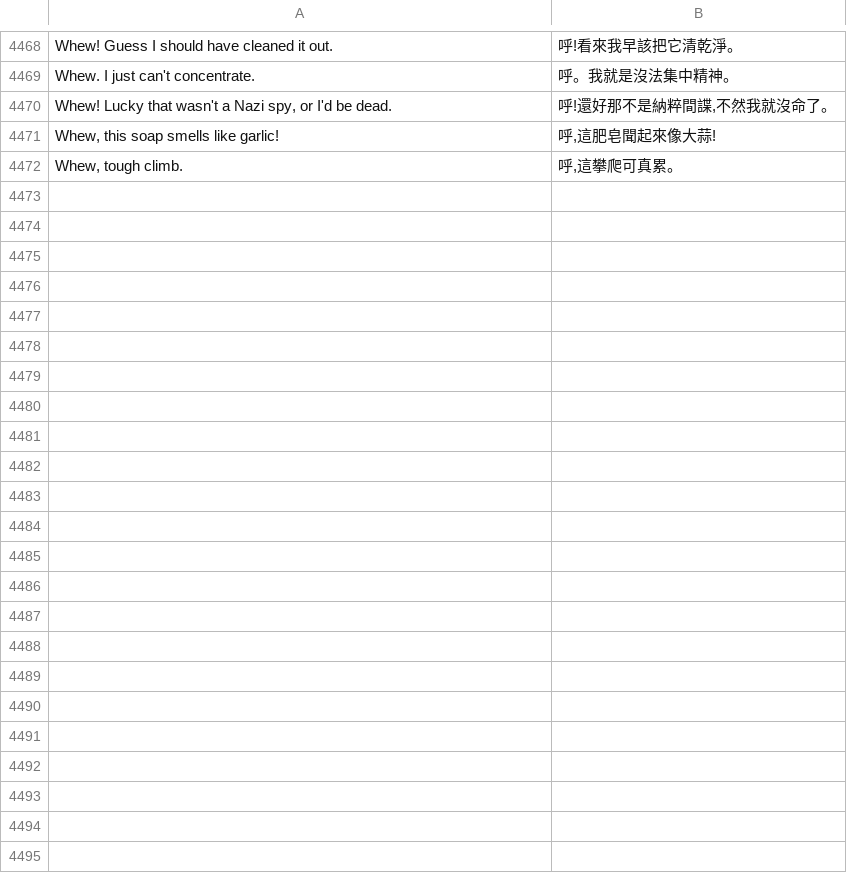
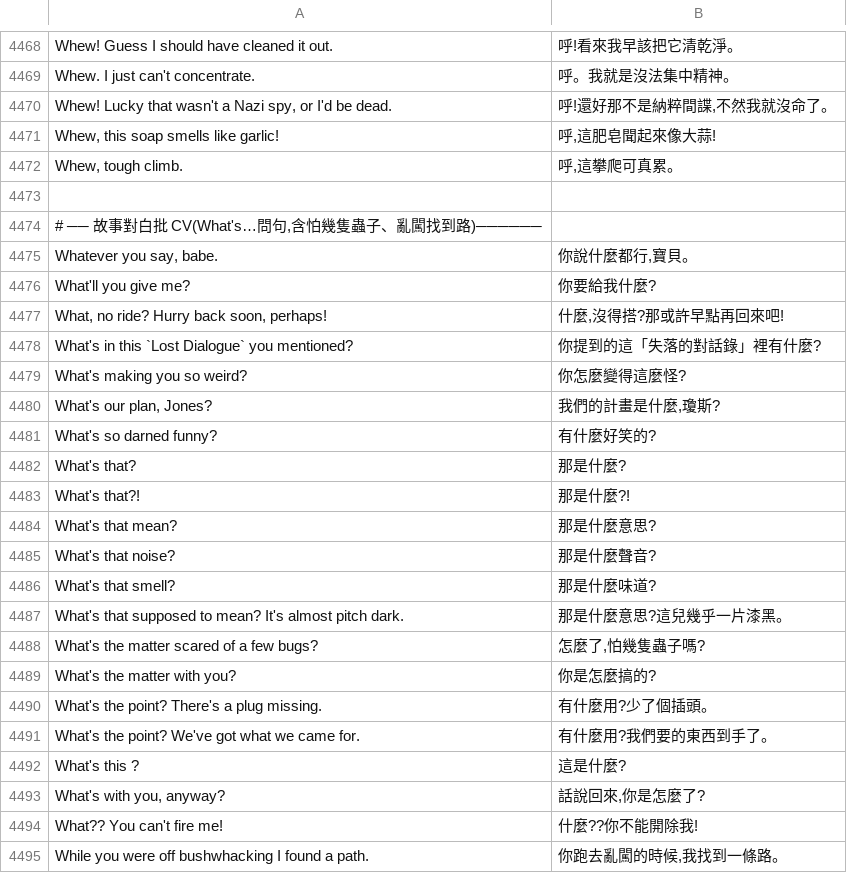
Before and after one commit to wicanr2/indiana-jones-and-the-fate-of-atlantis-cht, a TSV file: translations/zh.tsv, drawn as a sheet; only a part is shown, gaps mark what is left out.

```diff
--- a/translations/zh.tsv
+++ b/translations/zh.tsv
@@ -4472 +4472,24 @@ Whew, this soap smells like garlic!	呼,這肥皂聞起來像大蒜!
 Whew, tough climb.	呼,這攀爬可真累。
+
+# ── 故事對白批 CV(What's…問句,含怕幾隻蟲子、亂闖找到路)──────
+Whatever you say, babe.	你說什麼都行,寶貝。
+What'll you give me?	你要給我什麼?
+What, no ride? Hurry back soon, perhaps!	什麼,沒得搭?那或許早點再回來吧!
+What's in this `Lost Dialogue` you mentioned?	你提到的這「失落的對話錄」裡有什麼?
+What's making you so weird?	你怎麼變得這麼怪?
+What's our plan, Jones?	我們的計畫是什麼,瓊斯?
+What's so darned funny?	有什麼好笑的?
+What's that?	那是什麼?
+What's that?!	那是什麼?!
+What's that mean?	那是什麼意思?
+What's that noise?	那是什麼聲音?
+What's that smell?	那是什麼味道?
+What's that supposed to mean? It's almost pitch dark.	那是什麼意思?這兒幾乎一片漆黑。
+What's the matter scared of a few bugs?	怎麼了,怕幾隻蟲子嗎?
+What's the matter with you?	你是怎麼搞的?
+What's the point? There's a plug missing.	有什麼用?少了個插頭。
+What's the point? We've got what we came for.	有什麼用?我們要的東西到手了。
+What's this ?	這是什麼?
+What's with you, anyway?	話說回來,你是怎麼了?
+What?? You can't fire me!	什麼??你不能開除我!
+While you were off bushwhacking I found a path.	你跑去亂闖的時候,我找到一條路。
```
